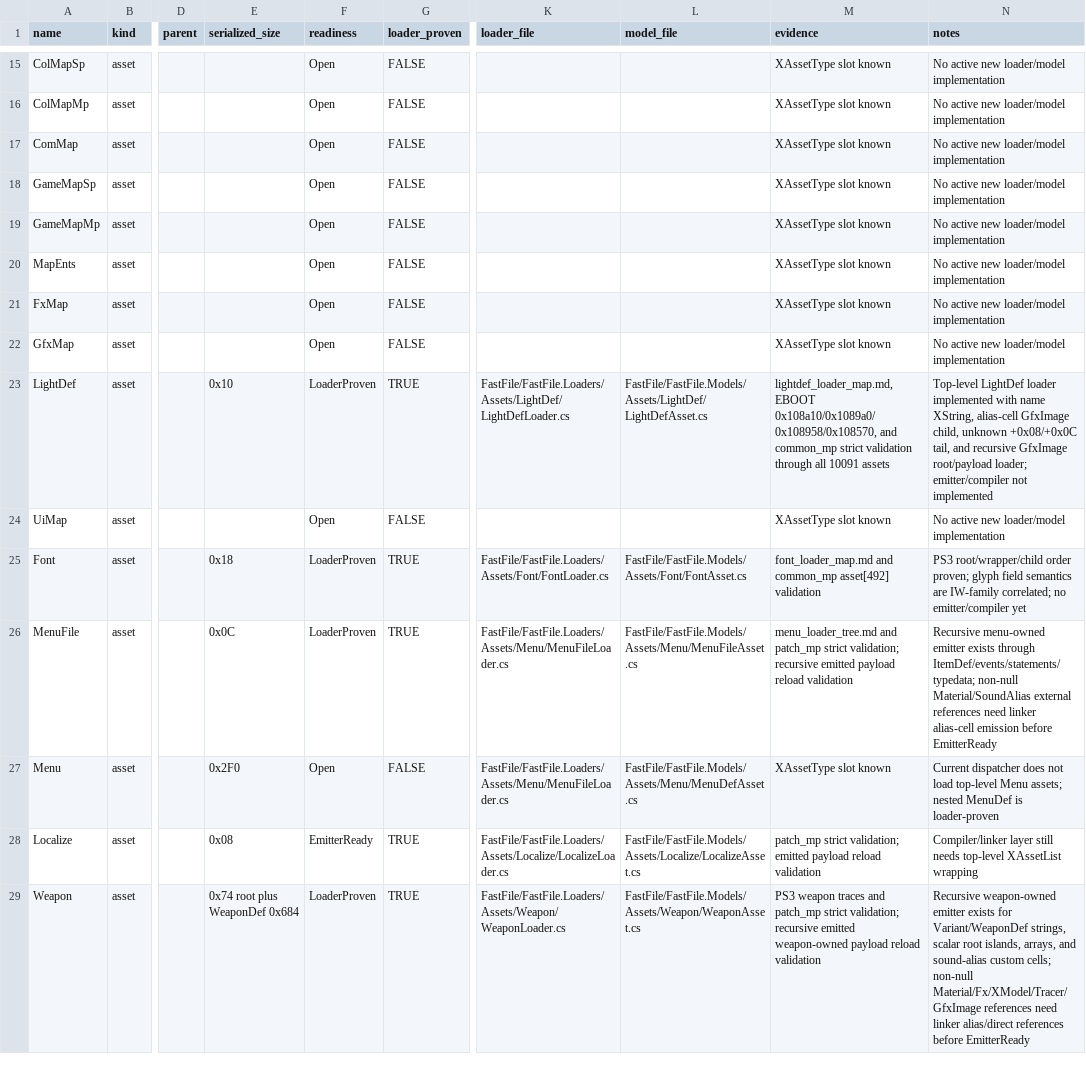
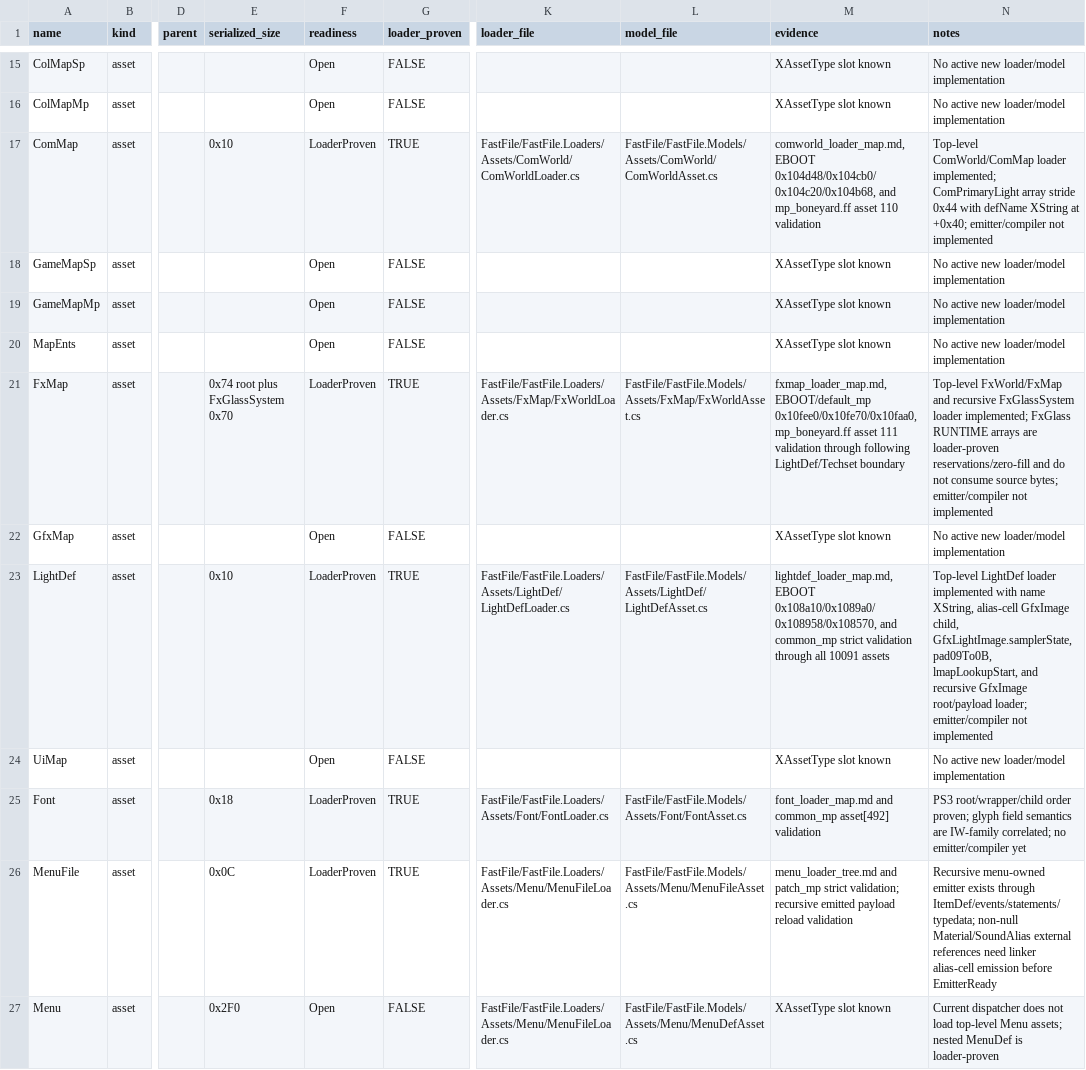
Before and after one commit to jacob-schroeder/FastFile, a CSV file: emitter_structs.csv, drawn as a sheet; only a part is shown, gaps mark what is left out; the shorter side is filled out with more unchanged rows; the diff names each change by its address in the sheet, - before the commit and + after, or states it on an @@ line.

```diff
--- a/emitter_structs.csv
+++ b/emitter_structs.csv
-E17 (serialized_size): (empty)
+E17 (serialized_size): 0x10
-F17 (readiness): Open
+F17 (readiness): LoaderProven
-G17 (loader_proven): FALSE
+G17 (loader_proven): TRUE
-K17 (loader_file): (empty)
+K17 (loader_file): FastFile/FastFile.Loaders/Assets/ComWorld/ComWorldLoader.cs
-L17 (model_file): (empty)
+L17 (model_file): FastFile/FastFile.Models/Assets/ComWorld/ComWorldAsset.cs
-M17 (evidence): XAssetType slot known
+M17 (evidence): comworld_loader_map.md, EBOOT 0x104d48/0x104cb0/0x104c20/0x104b68, and mp_boneyard.ff asset 110 validation
-N17 (notes): No active new loader/model implementation
+N17 (notes): Top-level ComWorld/ComMap loader implemented; ComPrimaryLight array stride 0x44 with defName XString at +0x40; emitter/compiler not implemented
-E21 (serialized_size): (empty)
+E21 (serialized_size): 0x74 root plus FxGlassSystem 0x70
-F21 (readiness): Open
+F21 (readiness): LoaderProven
-G21 (loader_proven): FALSE
+G21 (loader_proven): TRUE
-K21 (loader_file): (empty)
+K21 (loader_file): FastFile/FastFile.Loaders/Assets/FxMap/FxWorldLoader.cs
-L21 (model_file): (empty)
+L21 (model_file): FastFile/FastFile.Models/Assets/FxMap/FxWorldAsset.cs
-M21 (evidence): XAssetType slot known
+M21 (evidence): fxmap_loader_map.md, EBOOT/default_mp 0x10fee0/0x10fe70/0x10faa0, mp_boneyard.ff asset 111 validation through following LightDef/Techset boundary
-N21 (notes): No active new loader/model implementation
+N21 (notes): Top-level FxWorld/FxMap and recursive FxGlassSystem loader implemented; FxGlass RUNTIME arrays are loader-proven reservations/zero-fill and do not consume source bytes; emitter/compiler not implemented
-N23 (notes): …GfxImage child, unknown +0x08/+0x0C tail, and recursive…
+N23 (notes): …GfxImage child, GfxLightImage.samplerState, pad09To0B, lmapLookupStart, and recursive…
```
Also changed, not shown: semantics.csv, 9 other files.
